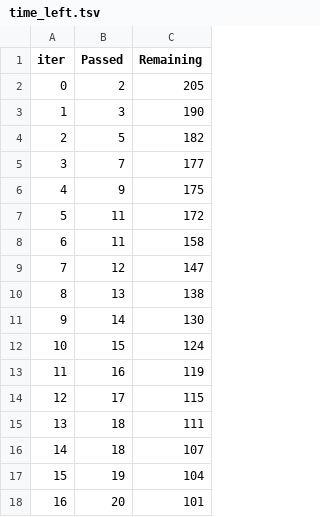
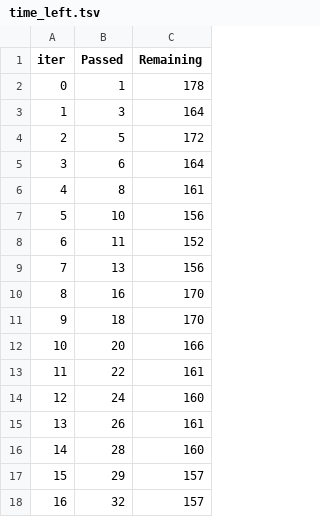
Before and after one commit to MuthuDLENG/Project_1, a TSV file: catboost_info/time_left.tsv, drawn as a sheet; only a part is shown; the diff covers the shown part only.

```diff
--- a/catboost_info/time_left.tsv
+++ b/catboost_info/time_left.tsv
@@ -1,18 +1,18 @@
 iter	Passed	Remaining
-0	2	205
-1	3	190
-2	5	182
-3	7	177
-4	9	175
-5	11	172
-6	11	158
-7	12	147
-8	13	138
-9	14	130
-10	15	124
-11	16	119
-12	17	115
-13	18	111
-14	18	107
-15	19	104
-16	20	101
+0	1	178
+1	3	164
+2	5	172
+3	6	164
+4	8	161
+5	10	156
+6	11	152
+7	13	156
+8	16	170
+9	18	170
+10	20	166
+11	22	161
+12	24	160
+13	26	161
+14	28	160
+15	29	157
+16	32	157
```
Also changed, not shown: 165 edited cells elsewhere in this file, 4 other files.
